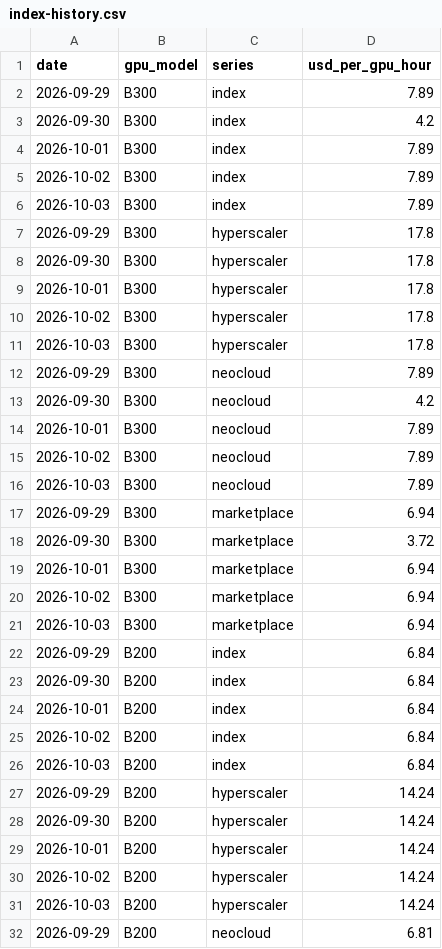
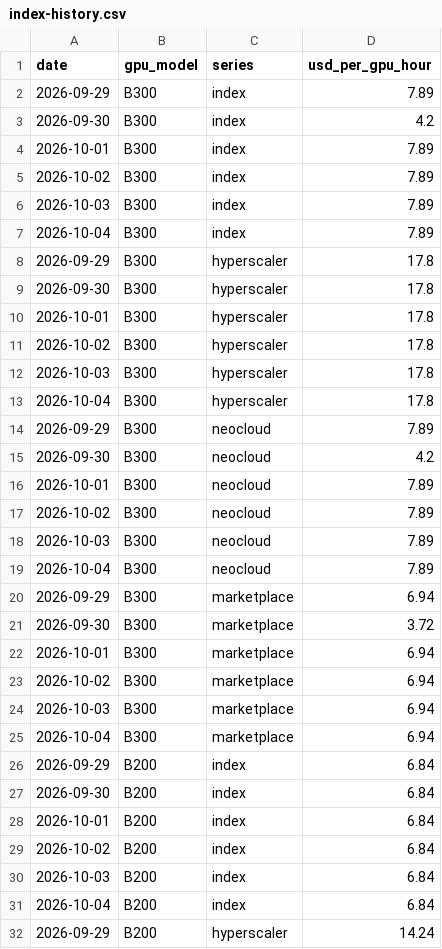
Before and after one commit to ewyluda/gpu-price-index, a CSV file: site/data/index-history.csv, drawn as a sheet; only a part is shown; the shorter side is filled out with more unchanged rows; the diff covers the shown part only.

```diff
--- a/site/data/index-history.csv
+++ b/site/data/index-history.csv
@@ -6,2 +6,3 @@ date,gpu_model,series,usd_per_gpu_hour
 2026-10-03,B300,index,7.89
+2026-10-04,B300,index,7.89
 2026-09-29,B300,hyperscaler,17.8
@@ -11,2 +12,3 @@ date,gpu_model,series,usd_per_gpu_hour
 2026-10-03,B300,hyperscaler,17.8
+2026-10-04,B300,hyperscaler,17.8
 2026-09-29,B300,neocloud,7.89
@@ -16,2 +18,3 @@ date,gpu_model,series,usd_per_gpu_hour
 2026-10-03,B300,neocloud,7.89
+2026-10-04,B300,neocloud,7.89
 2026-09-29,B300,marketplace,6.94
@@ -21,2 +24,3 @@ date,gpu_model,series,usd_per_gpu_hour
 2026-10-03,B300,marketplace,6.94
+2026-10-04,B300,marketplace,6.94
 2026-09-29,B200,index,6.84
@@ -26,2 +30,3 @@ date,gpu_model,series,usd_per_gpu_hour
 2026-10-03,B200,index,6.84
+2026-10-04,B200,index,6.84
 2026-09-29,B200,hyperscaler,14.24
```
Also changed, not shown: 44 added rows elsewhere in this file, 6 other files.
